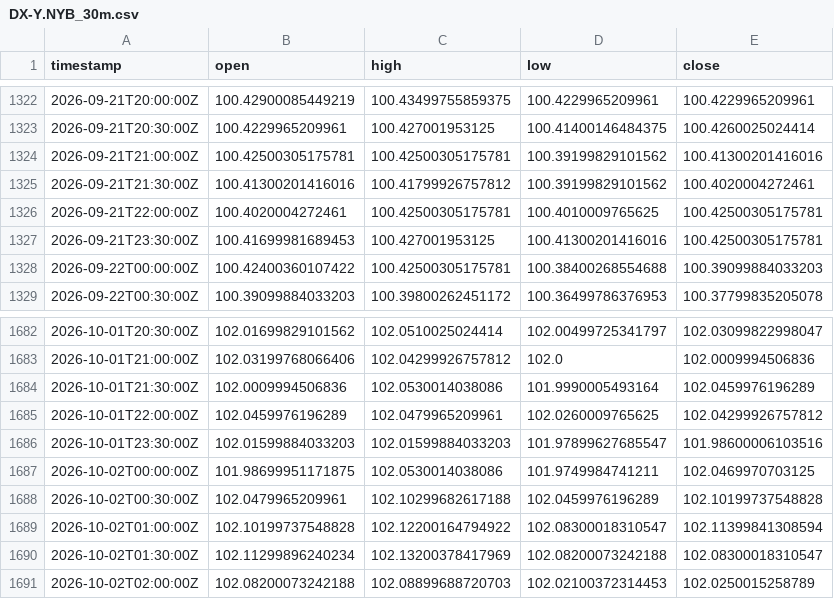
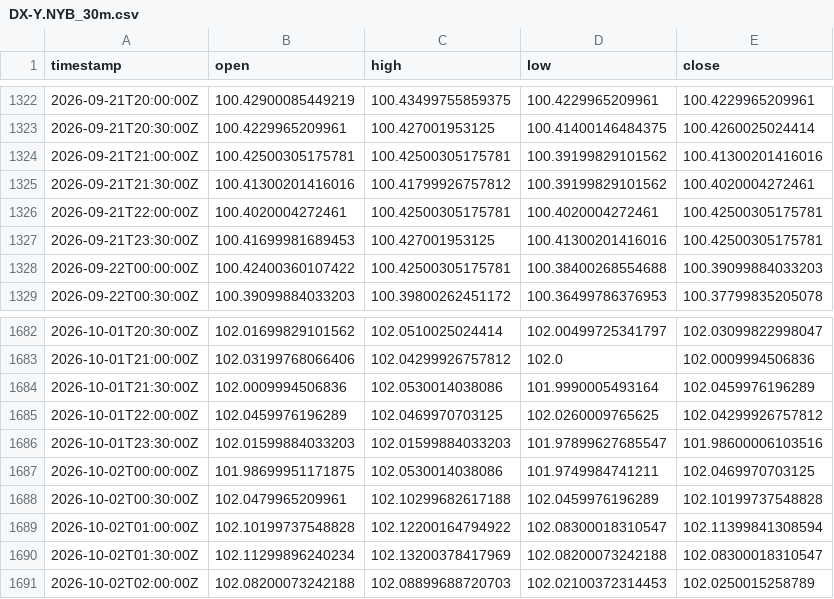
Before and after one commit to robelabraham1219-cmyk/institutional-trading-dashboard, a CSV file: data/DX-Y.NYB_30m.csv, drawn as a sheet; only a part is shown, gaps mark what is left out.

```diff
--- a/data/DX-Y.NYB_30m.csv
+++ b/data/DX-Y.NYB_30m.csv
@@ -1325,3 +1325,3 @@ timestamp,open,high,low,close
 2026-09-21T21:30:00Z,100.41300201416016,100.41799926757812,100.39199829101562,100.4020004272461
-2026-09-21T22:00:00Z,100.4020004272461,100.42500305175781,100.4010009765625,100.42500305175781
+2026-09-21T22:00:00Z,100.4020004272461,100.42500305175781,100.4020004272461,100.42500305175781
 2026-09-21T23:30:00Z,100.41699981689453,100.427001953125,100.41300201416016,100.42500305175781
@@ -1684,3 +1684,3 @@ timestamp,open,high,low,close
 2026-10-01T21:30:00Z,102.0009994506836,102.0530014038086,101.9990005493164,102.0459976196289
-2026-10-01T22:00:00Z,102.0459976196289,102.0479965209961,102.0260009765625,102.04299926757812
+2026-10-01T22:00:00Z,102.0459976196289,102.0469970703125,102.0260009765625,102.04299926757812
 2026-10-01T23:30:00Z,102.01599884033203,102.01599884033203,101.97899627685547,101.98600006103516
```
Also changed, not shown: data/GBPUSD=X_30m.csv, data/USDCAD=X_30m.csv, 11 other files.
